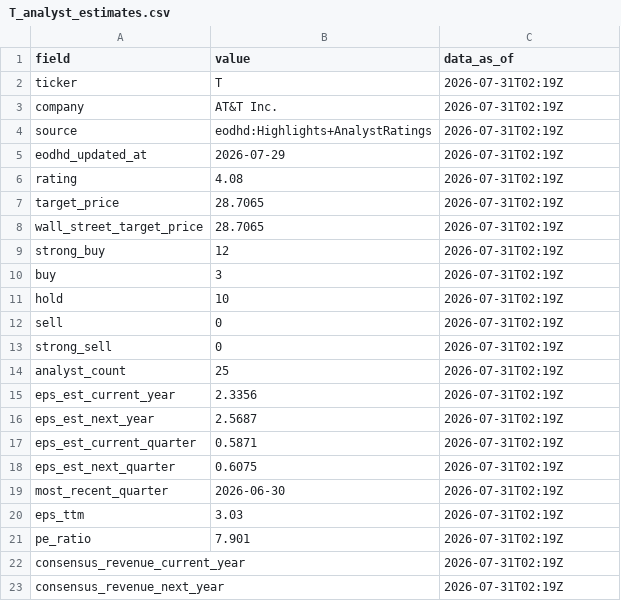
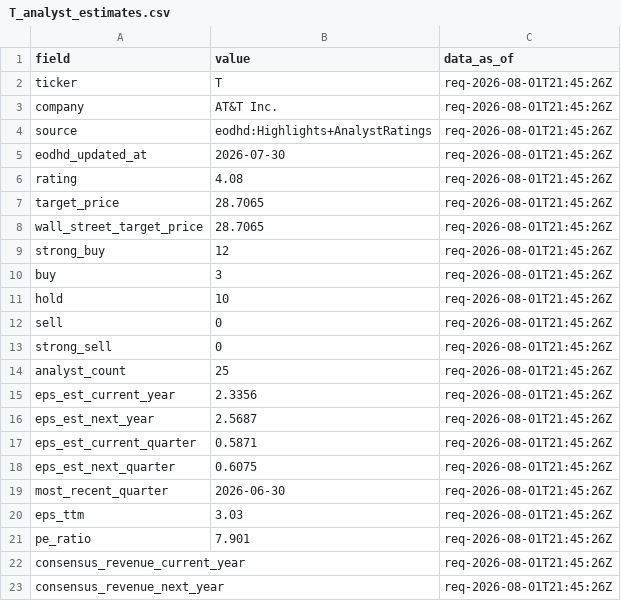
Before and after one commit to JamesKostohryz/aeg-valuation, a CSV file: outputs/T_analyst_estimates.csv, drawn as a sheet.

```diff
--- a/outputs/T_analyst_estimates.csv
+++ b/outputs/T_analyst_estimates.csv
@@ -1,23 +1,23 @@
 field,value,data_as_of
-ticker,T,2026-07-31T02:19Z
-company,AT&T Inc.,2026-07-31T02:19Z
-source,eodhd:Highlights+AnalystRatings,2026-07-31T02:19Z
-eodhd_updated_at,2026-07-29,2026-07-31T02:19Z
-rating,4.08,2026-07-31T02:19Z
-target_price,28.7065,2026-07-31T02:19Z
-wall_street_target_price,28.7065,2026-07-31T02:19Z
-strong_buy,12,2026-07-31T02:19Z
-buy,3,2026-07-31T02:19Z
-hold,10,2026-07-31T02:19Z
-sell,0,2026-07-31T02:19Z
-strong_sell,0,2026-07-31T02:19Z
-analyst_count,25,2026-07-31T02:19Z
-eps_est_current_year,2.3356,2026-07-31T02:19Z
-eps_est_next_year,2.5687,2026-07-31T02:19Z
-eps_est_current_quarter,0.5871,2026-07-31T02:19Z
-eps_est_next_quarter,0.6075,2026-07-31T02:19Z
-most_recent_quarter,2026-06-30,2026-07-31T02:19Z
-eps_ttm,3.03,2026-07-31T02:19Z
-pe_ratio,7.901,2026-07-31T02:19Z
-consensus_revenue_current_year,,2026-07-31T02:19Z
-consensus_revenue_next_year,,2026-07-31T02:19Z
+ticker,T,req-2026-08-01T21:45:26Z
+company,AT&T Inc.,req-2026-08-01T21:45:26Z
+source,eodhd:Highlights+AnalystRatings,req-2026-08-01T21:45:26Z
+eodhd_updated_at,2026-07-30,req-2026-08-01T21:45:26Z
+rating,4.08,req-2026-08-01T21:45:26Z
+target_price,28.7065,req-2026-08-01T21:45:26Z
+wall_street_target_price,28.7065,req-2026-08-01T21:45:26Z
+strong_buy,12,req-2026-08-01T21:45:26Z
+buy,3,req-2026-08-01T21:45:26Z
+hold,10,req-2026-08-01T21:45:26Z
+sell,0,req-2026-08-01T21:45:26Z
+strong_sell,0,req-2026-08-01T21:45:26Z
+analyst_count,25,req-2026-08-01T21:45:26Z
+eps_est_current_year,2.3356,req-2026-08-01T21:45:26Z
+eps_est_next_year,2.5687,req-2026-08-01T21:45:26Z
+eps_est_current_quarter,0.5871,req-2026-08-01T21:45:26Z
+eps_est_next_quarter,0.6075,req-2026-08-01T21:45:26Z
+most_recent_quarter,2026-06-30,req-2026-08-01T21:45:26Z
+eps_ttm,3.03,req-2026-08-01T21:45:26Z
+pe_ratio,7.901,req-2026-08-01T21:45:26Z
+consensus_revenue_current_year,,req-2026-08-01T21:45:26Z
+consensus_revenue_next_year,,req-2026-08-01T21:45:26Z
```
Also changed, not shown: outputs/T_aeg_schedule.csv, outputs/T_dupont.csv, 8 other files.
